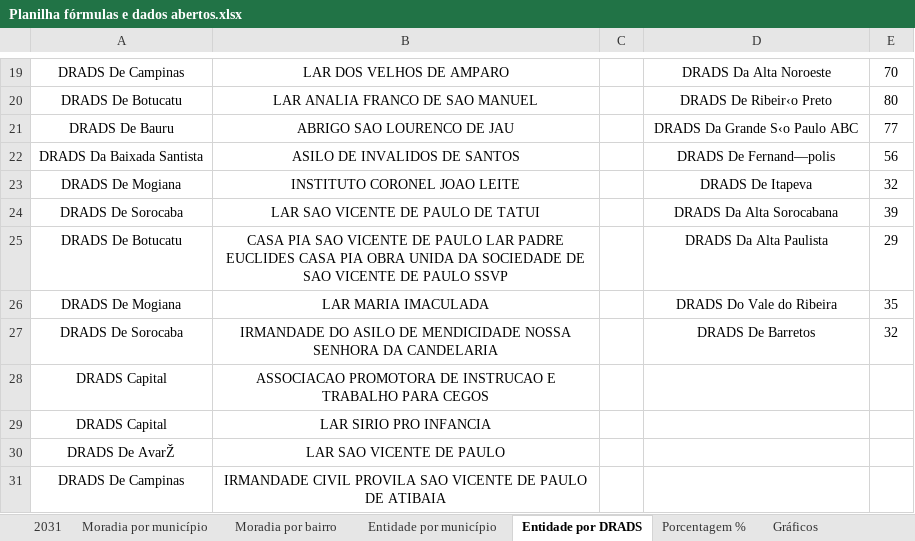
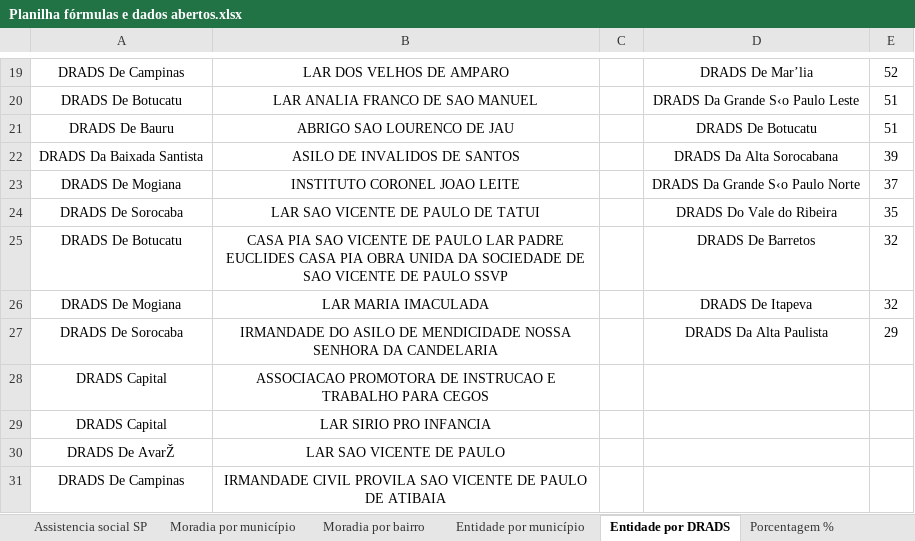
Before and after one commit to ANDREZA154/Informatica, an Excel workbook: Planilha fórmulas e dados abertos.xlsx, sheet Entidade por DRADS, drawn as a sheet; only a part is shown, gaps mark what is left out; values as stored, in another font and other column widths than the file's, no borders; the diff covers the shown part only; the diff names each change by its address in the sheet, - before the commit and + after, or states it on an @@ line.

```diff
--- a/Planilha fórmulas e dados abertos.xlsx (sheet Entidade por DRADS)
+++ b/Planilha fórmulas e dados abertos.xlsx (sheet Entidade por DRADS)
-sheet tab: 2031
+sheet tab: Assistencia social SP
-D19: DRADS Da Alta Noroeste
+D19: DRADS De Mar’lia
-E19: 70
+E19: 52
-D20: DRADS De Ribeir‹o Preto
+D20: DRADS Da Grande S‹o Paulo Leste
-E20: 80
+E20: 51
-D21: DRADS Da Grande S‹o Paulo ABC
+D21: DRADS De Botucatu
-E21: 77
+E21: 51
-D22: DRADS De Fernand—polis
+D22: DRADS Da Alta Sorocabana
-E22: 56
+E22: 39
-D23: DRADS De Itapeva
+D23: DRADS Da Grande S‹o Paulo Norte
-E23: 32
+E23: 37
-D24: DRADS Da Alta Sorocabana
+D24: DRADS Do Vale do Ribeira
-E24: 39
+E24: 35
-D25: DRADS Da Alta Paulista
+D25: DRADS De Barretos
-E25: 29
+E25: 32
-D26: DRADS Do Vale do Ribeira
+D26: DRADS De Itapeva
-E26: 35
+E26: 32
-D27: DRADS De Barretos
+D27: DRADS Da Alta Paulista
-E27: 32
+E27: 29
```
Also changed, not shown: 33 edited cells elsewhere in this sheet, sheet Gráficos, sheet Entidade por município, sheet Moradia por bairro, charts or pictures.
